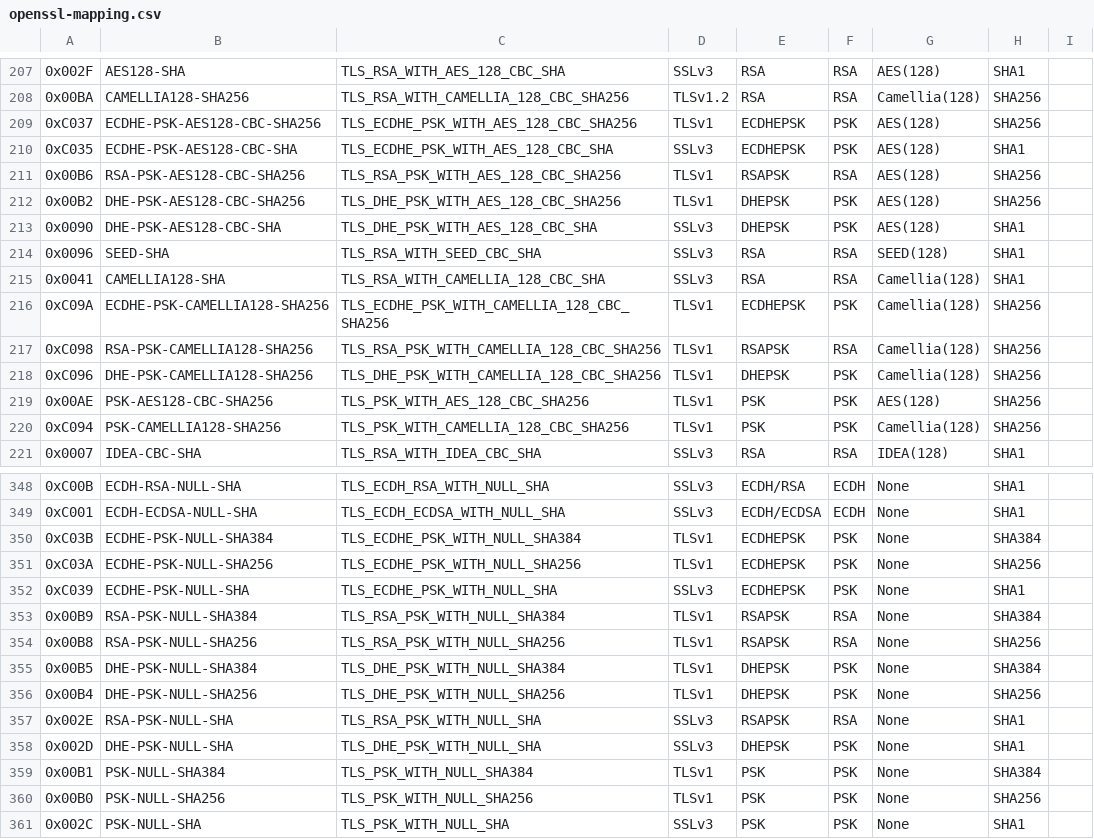
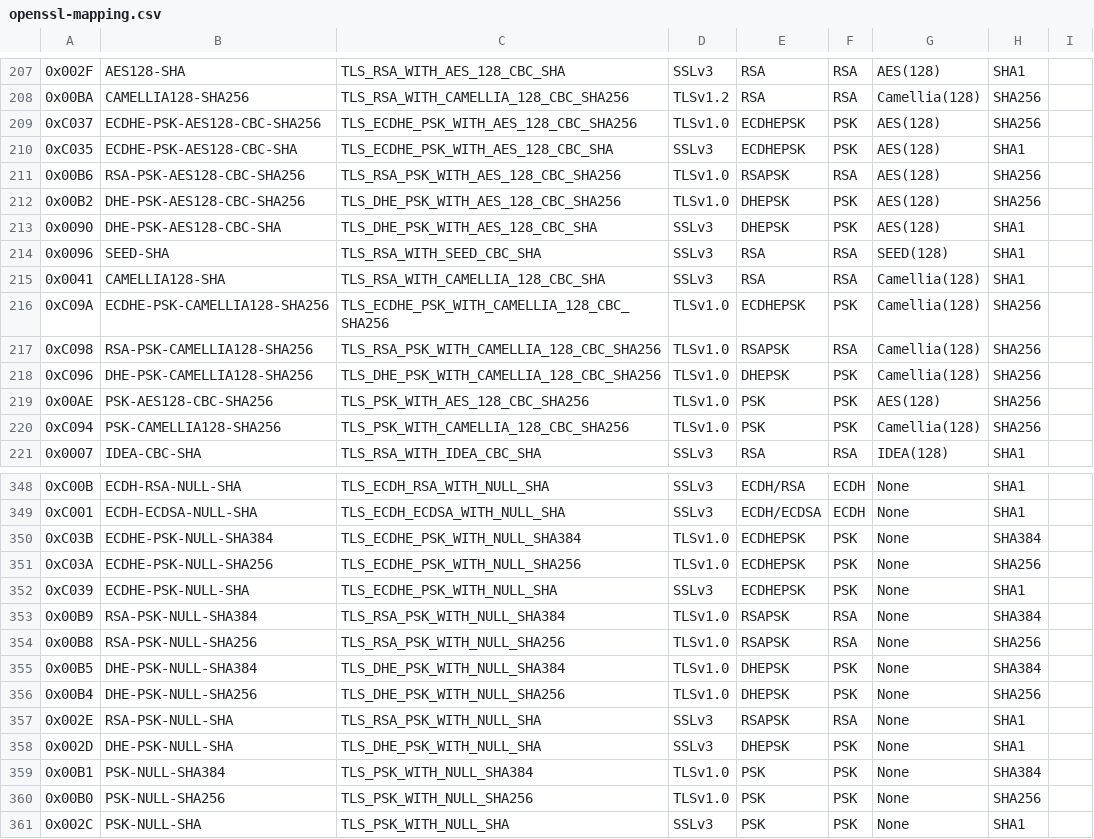
Before and after one commit to n13l/tls-ciphersuites, a CSV file: etc/openssl-mapping.csv, drawn as a sheet; only a part is shown, gaps mark what is left out; the diff covers the shown part only.

```diff
--- a/etc/openssl-mapping.csv
+++ b/etc/openssl-mapping.csv
@@ -208,6 +208,6 @@
 0x00BA,CAMELLIA128-SHA256,TLS_RSA_WITH_CAMELLIA_128_CBC_SHA256,TLSv1.2,RSA,RSA,Camellia(128),SHA256,
-0xC037,ECDHE-PSK-AES128-CBC-SHA256,TLS_ECDHE_PSK_WITH_AES_128_CBC_SHA256,TLSv1,ECDHEPSK,PSK,AES(128),SHA256,
+0xC037,ECDHE-PSK-AES128-CBC-SHA256,TLS_ECDHE_PSK_WITH_AES_128_CBC_SHA256,TLSv1.0,ECDHEPSK,PSK,AES(128),SHA256,
 0xC035,ECDHE-PSK-AES128-CBC-SHA,TLS_ECDHE_PSK_WITH_AES_128_CBC_SHA,SSLv3,ECDHEPSK,PSK,AES(128),SHA1,
-0x00B6,RSA-PSK-AES128-CBC-SHA256,TLS_RSA_PSK_WITH_AES_128_CBC_SHA256,TLSv1,RSAPSK,RSA,AES(128),SHA256,
-0x00B2,DHE-PSK-AES128-CBC-SHA256,TLS_DHE_PSK_WITH_AES_128_CBC_SHA256,TLSv1,DHEPSK,PSK,AES(128),SHA256,
+0x00B6,RSA-PSK-AES128-CBC-SHA256,TLS_RSA_PSK_WITH_AES_128_CBC_SHA256,TLSv1.0,RSAPSK,RSA,AES(128),SHA256,
+0x00B2,DHE-PSK-AES128-CBC-SHA256,TLS_DHE_PSK_WITH_AES_128_CBC_SHA256,TLSv1.0,DHEPSK,PSK,AES(128),SHA256,
 0x0090,DHE-PSK-AES128-CBC-SHA,TLS_DHE_PSK_WITH_AES_128_CBC_SHA,SSLv3,DHEPSK,PSK,AES(128),SHA1,
@@ -215,7 +215,7 @@
 0x0041,CAMELLIA128-SHA,TLS_RSA_WITH_CAMELLIA_128_CBC_SHA,SSLv3,RSA,RSA,Camellia(128),SHA1,
-0xC09A,ECDHE-PSK-CAMELLIA128-SHA256,TLS_ECDHE_PSK_WITH_CAMELLIA_128_CBC_SHA256,TLSv1,ECDHEPSK,PSK,Camellia(128),SHA256,
-0xC098,RSA-PSK-CAMELLIA128-SHA256,TLS_RSA_PSK_WITH_CAMELLIA_128_CBC_SHA256,TLSv1,RSAPSK,RSA,Camellia(128),SHA256,
-0xC096,DHE-PSK-CAMELLIA128-SHA256,TLS_DHE_PSK_WITH_CAMELLIA_128_CBC_SHA256,TLSv1,DHEPSK,PSK,Camellia(128),SHA256,
-0x00AE,PSK-AES128-CBC-SHA256,TLS_PSK_WITH_AES_128_CBC_SHA256,TLSv1,PSK,PSK,AES(128),SHA256,
-0xC094,PSK-CAMELLIA128-SHA256,TLS_PSK_WITH_CAMELLIA_128_CBC_SHA256,TLSv1,PSK,PSK,Camellia(128),SHA256,
+0xC09A,ECDHE-PSK-CAMELLIA128-SHA256,TLS_ECDHE_PSK_WITH_CAMELLIA_128_CBC_SHA256,TLSv1.0,ECDHEPSK,PSK,Camellia(128),SHA256,
+0xC098,RSA-PSK-CAMELLIA128-SHA256,TLS_RSA_PSK_WITH_CAMELLIA_128_CBC_SHA256,TLSv1.0,RSAPSK,RSA,Camellia(128),SHA256,
+0xC096,DHE-PSK-CAMELLIA128-SHA256,TLS_DHE_PSK_WITH_CAMELLIA_128_CBC_SHA256,TLSv1.0,DHEPSK,PSK,Camellia(128),SHA256,
+0x00AE,PSK-AES128-CBC-SHA256,TLS_PSK_WITH_AES_128_CBC_SHA256,TLSv1.0,PSK,PSK,AES(128),SHA256,
+0xC094,PSK-CAMELLIA128-SHA256,TLS_PSK_WITH_CAMELLIA_128_CBC_SHA256,TLSv1.0,PSK,PSK,Camellia(128),SHA256,
 0x0007,IDEA-CBC-SHA,TLS_RSA_WITH_IDEA_CBC_SHA,SSLv3,RSA,RSA,IDEA(128),SHA1,
@@ -349,13 +349,13 @@
 0xC001,ECDH-ECDSA-NULL-SHA,TLS_ECDH_ECDSA_WITH_NULL_SHA,SSLv3,ECDH/ECDSA,ECDH,None,SHA1,
-0xC03B,ECDHE-PSK-NULL-SHA384,TLS_ECDHE_PSK_WITH_NULL_SHA384,TLSv1,ECDHEPSK,PSK,None,SHA384,
-0xC03A,ECDHE-PSK-NULL-SHA256,TLS_ECDHE_PSK_WITH_NULL_SHA256,TLSv1,ECDHEPSK,PSK,None,SHA256,
+0xC03B,ECDHE-PSK-NULL-SHA384,TLS_ECDHE_PSK_WITH_NULL_SHA384,TLSv1.0,ECDHEPSK,PSK,None,SHA384,
+0xC03A,ECDHE-PSK-NULL-SHA256,TLS_ECDHE_PSK_WITH_NULL_SHA256,TLSv1.0,ECDHEPSK,PSK,None,SHA256,
 0xC039,ECDHE-PSK-NULL-SHA,TLS_ECDHE_PSK_WITH_NULL_SHA,SSLv3,ECDHEPSK,PSK,None,SHA1,
-0x00B9,RSA-PSK-NULL-SHA384,TLS_RSA_PSK_WITH_NULL_SHA384,TLSv1,RSAPSK,RSA,None,SHA384,
-0x00B8,RSA-PSK-NULL-SHA256,TLS_RSA_PSK_WITH_NULL_SHA256,TLSv1,RSAPSK,RSA,None,SHA256,
-0x00B5,DHE-PSK-NULL-SHA384,TLS_DHE_PSK_WITH_NULL_SHA384,TLSv1,DHEPSK,PSK,None,SHA384,
-0x00B4,DHE-PSK-NULL-SHA256,TLS_DHE_PSK_WITH_NULL_SHA256,TLSv1,DHEPSK,PSK,None,SHA256,
+0x00B9,RSA-PSK-NULL-SHA384,TLS_RSA_PSK_WITH_NULL_SHA384,TLSv1.0,RSAPSK,RSA,None,SHA384,
+0x00B8,RSA-PSK-NULL-SHA256,TLS_RSA_PSK_WITH_NULL_SHA256,TLSv1.0,RSAPSK,RSA,None,SHA256,
+0x00B5,DHE-PSK-NULL-SHA384,TLS_DHE_PSK_WITH_NULL_SHA384,TLSv1.0,DHEPSK,PSK,None,SHA384,
+0x00B4,DHE-PSK-NULL-SHA256,TLS_DHE_PSK_WITH_NULL_SHA256,TLSv1.0,DHEPSK,PSK,None,SHA256,
 0x002E,RSA-PSK-NULL-SHA,TLS_RSA_PSK_WITH_NULL_SHA,SSLv3,RSAPSK,RSA,None,SHA1,
 0x002D,DHE-PSK-NULL-SHA,TLS_DHE_PSK_WITH_NULL_SHA,SSLv3,DHEPSK,PSK,None,SHA1,
-0x00B1,PSK-NULL-SHA384,TLS_PSK_WITH_NULL_SHA384,TLSv1,PSK,PSK,None,SHA384,
-0x00B0,PSK-NULL-SHA256,TLS_PSK_WITH_NULL_SHA256,TLSv1,PSK,PSK,None,SHA256,
+0x00B1,PSK-NULL-SHA384,TLS_PSK_WITH_NULL_SHA384,TLSv1.0,PSK,PSK,None,SHA384,
+0x00B0,PSK-NULL-SHA256,TLS_PSK_WITH_NULL_SHA256,TLSv1.0,PSK,PSK,None,SHA256,
 0x002C,PSK-NULL-SHA,TLS_PSK_WITH_NULL_SHA,SSLv3,PSK,PSK,None,SHA1,
```
Also changed, not shown: 1 added row, 1 removed row and 22 edited cells elsewhere in this file, etc/openssl-ciphersuites.csv, 1 other file.
